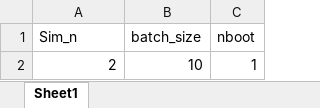
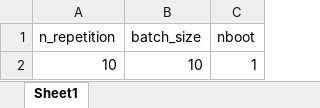
Before and after one commit to imbhe/Active-Sampling, an Excel workbook: Application/Input/parameter_input.xlsx, sheet Sheet1, drawn as a sheet; values as stored, in another font and other column widths than the file's, no borders; the diff names each change by its address in the sheet, - before the commit and + after, or states it on an @@ line.

```diff
--- a/Application/Input/parameter_input.xlsx (sheet Sheet1)
+++ b/Application/Input/parameter_input.xlsx (sheet Sheet1)
-A1: Sim_n
+A1: n_repetition
-A2 (n_repetition): 2
+A2 (n_repetition): 10
```
Also changed, not shown: Application/Input/sampling_method_input_coverage_example.xlsx, Application/Input/sampling_method_input_rmse_example.xlsx, 4 other files.
